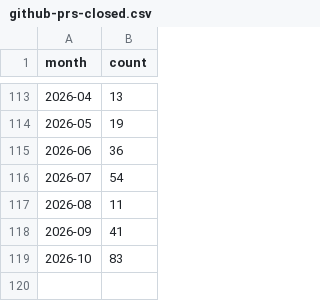
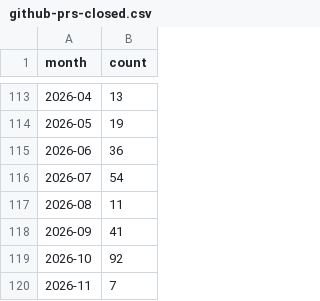
Before and after one commit to MrMarciaOng/github-contribution-chart, a CSV file: output/github-prs-closed.csv, drawn as a sheet; only a part is shown, gaps mark what is left out.

```diff
--- a/output/github-prs-closed.csv
+++ b/output/github-prs-closed.csv
@@ -118,2 +118,3 @@ month,count
 2026-09,41
-2026-10,83
+2026-10,92
+2026-11,7
```
Also changed, not shown: output/github-activity.csv, output/github-commits-ytd.csv, 17 other files.
